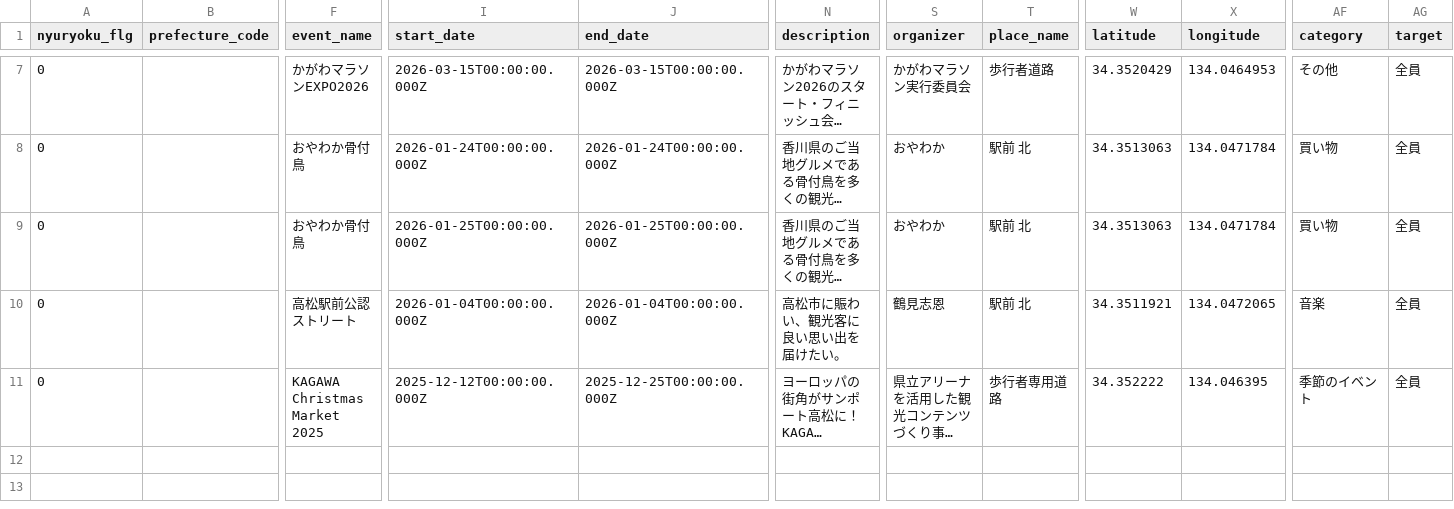
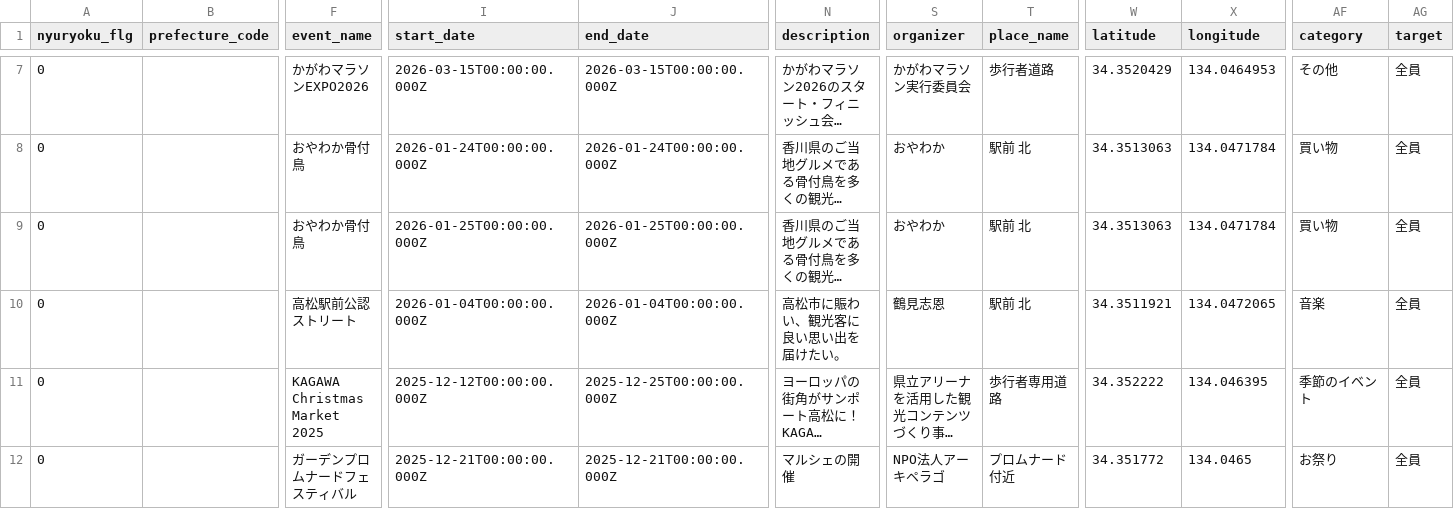
Before and after one commit to takamatsu-city/takamatsu-event-map, a CSV file: data.csv, drawn as a sheet; only a part is shown, gaps mark what is left out; long unchanged cells end in …; rows hold the shown columns only; the diff names each change by its address in the sheet, - before the commit and + after, or states it on an @@ line.

```diff
--- a/data.csv
+++ b/data.csv
+row 12: 0 |  | ガーデンプロムナードフェスティバル | 2025-12-21T00:00:00.000Z | 2025-12-21T00:00:00.000Z | マルシェの開催 | NPO法人アーキペラゴ | プロムナード付近 | 34.351772 | 134.0465 | お祭り | 全員
```
Also changed, not shown: 1 other file.
